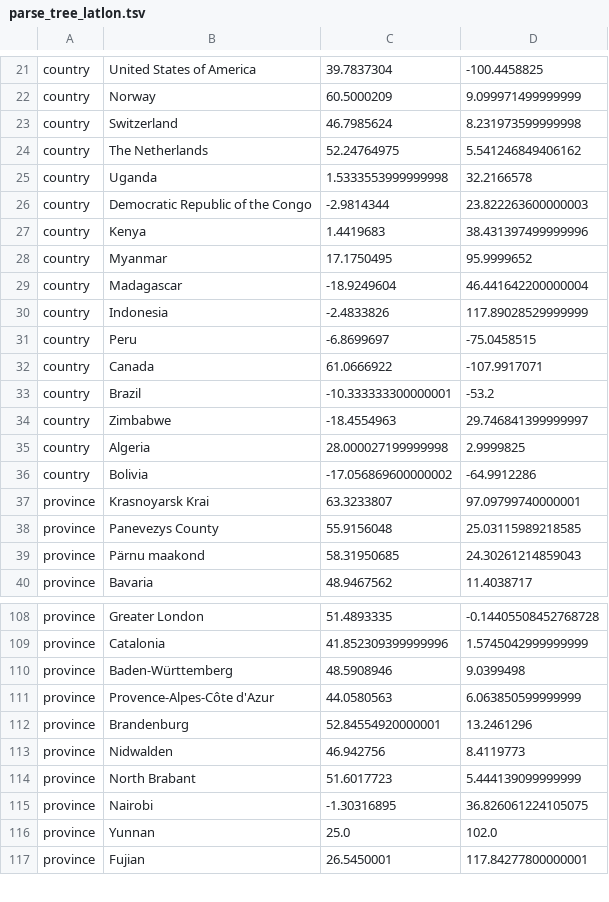
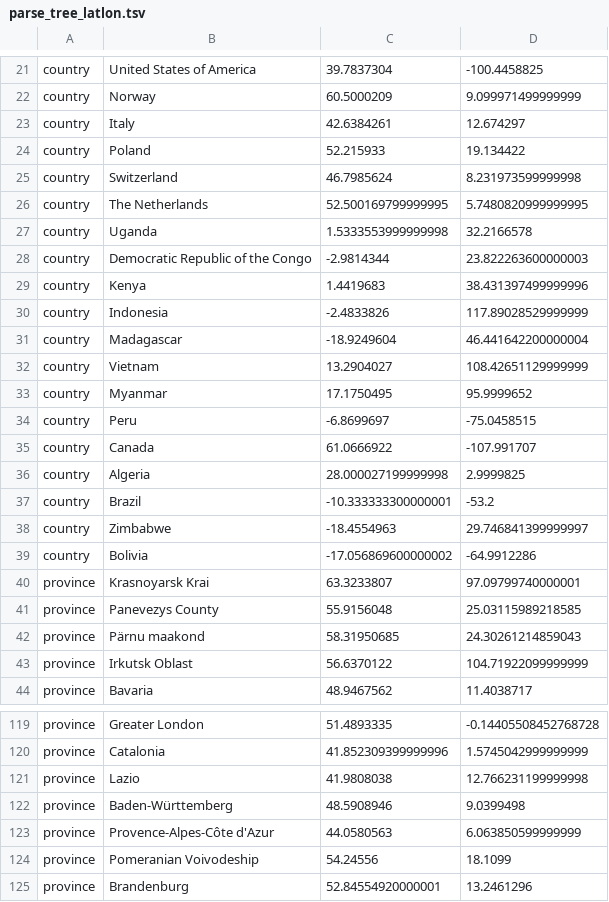
Before and after one commit to ktmeaton/plague-phylogeography, a TSV file: docs/results/latest/parse_tree/parse_tree_latlon.tsv, drawn as a sheet; only a part is shown, gaps mark what is left out; the shorter side is filled out with more unchanged rows; the diff covers the shown part only.

```diff
--- a/docs/results/latest/parse_tree/parse_tree_latlon.tsv
+++ b/docs/results/latest/parse_tree/parse_tree_latlon.tsv
@@ -22,4 +22,6 @@ country	United States of America	39.7837304	-100.4458825
 country	Norway	60.5000209	9.099971499999999
+country	Italy	42.6384261	12.674297
+country	Poland	52.215933	19.134422
 country	Switzerland	46.7985624	8.231973599999998
-country	The Netherlands	52.24764975	5.541246849406162
+country	The Netherlands	52.500169799999995	5.7480820999999995
 country	Uganda	1.5333553999999998	32.2166578
@@ -27,10 +29,11 @@ country	Democratic Republic of the Congo	-2.9814344	23.822263600000003
 country	Kenya	1.4419683	38.431397499999996
+country	Indonesia	-2.4833826	117.89028529999999
+country	Madagascar	-18.9249604	46.441642200000004
+country	Vietnam	13.2904027	108.42651129999999
 country	Myanmar	17.1750495	95.9999652
-country	Madagascar	-18.9249604	46.441642200000004
-country	Indonesia	-2.4833826	117.89028529999999
 country	Peru	-6.8699697	-75.0458515
-country	Canada	61.0666922	-107.9917071
+country	Canada	61.0666922	-107.991707
+country	Algeria	28.000027199999998	2.9999825
 country	Brazil	-10.333333300000001	-53.2
 country	Zimbabwe	-18.4554963	29.746841399999997
-country	Algeria	28.000027199999998	2.9999825
 country	Bolivia	-17.056869600000002	-64.9912286
@@ -39,2 +42,3 @@ province	Panevezys County	55.9156048	25.03115989218585
 province	Pärnu maakond	58.31950685	24.30261214859043
+province	Irkutsk Oblast	56.6370122	104.71922099999999
 province	Bavaria	48.9467562	11.4038717
@@ -109,4 +120,6 @@ province	Greater London	51.4893335	-0.14405508452768728
 province	Catalonia	41.852309399999996	1.5745042999999999
+province	Lazio	41.9808038	12.766231199999998
 province	Baden-Württemberg	48.5908946	9.0399498
 province	Provence-Alpes-Côte d'Azur	44.0580563	6.063850599999999
+province	Pomeranian Voivodeship	54.24556	18.1099
 province	Brandenburg	52.84554920000001	13.2461296
```
Also changed, not shown: 10 added rows and 19 moved rows elsewhere in this file, docs/results/latest/metadata/metadata.tsv, docs/results/latest/mugration/mugration_colors.tsv, 42 other files.
